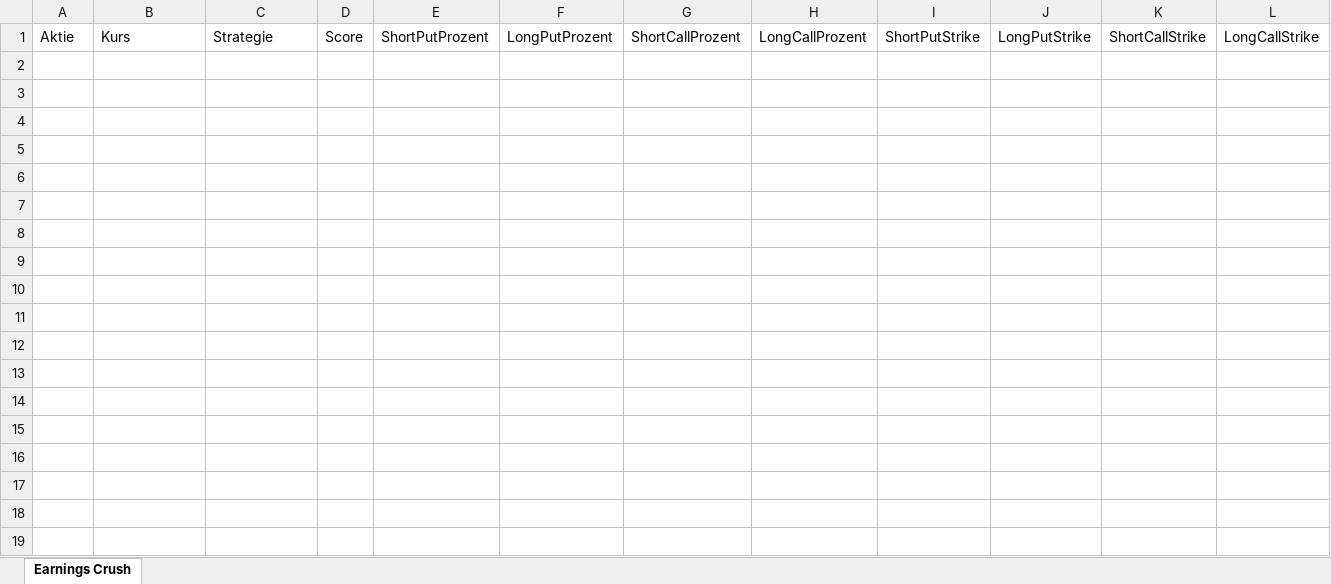
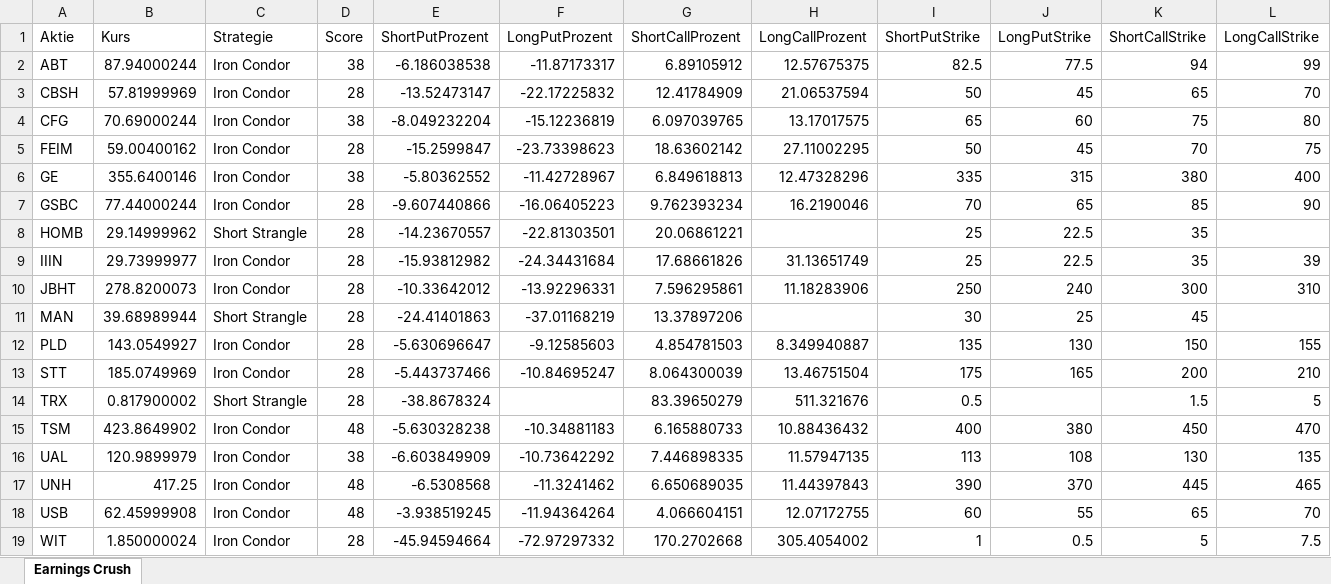
Before and after one commit to alex7165/OptionAgent, an Excel workbook: exports/daily_trades_2026-07-15.xlsx, sheet Earnings Crush, drawn as a sheet; values as stored, in another font and other column widths than the file's, no borders; the diff names each change by its address in the sheet, - before the commit and + after, or states it on an @@ line.

Commit message:
Make daily earnings runner resilient per symbol

```diff
--- a/exports/daily_trades_2026-07-15.xlsx (sheet Earnings Crush)
+++ b/exports/daily_trades_2026-07-15.xlsx (sheet Earnings Crush)
+row 2: ABT | 87.94000244 | Iron Condor | 38 | -6.186038538 | -11.87173317 | 6.89105912 | 12.57675375 | 82.5 | 77.5 | 94 | 99
+row 3: CBSH | 57.81999969 | Iron Condor | 28 | -13.52473147 | -22.17225832 | 12.41784909 | 21.06537594 | 50 | 45 | 65 | 70
+row 4: CFG | 70.69000244 | Iron Condor | 38 | -8.049232204 | -15.12236819 | 6.097039765 | 13.17017575 | 65 | 60 | 75 | 80
+row 5: FEIM | 59.00400162 | Iron Condor | 28 | -15.2599847 | -23.73398623 | 18.63602142 | 27.11002295 | 50 | 45 | 70 | 75
+row 6: GE | 355.6400146 | Iron Condor | 38 | -5.80362552 | -11.42728967 | 6.849618813 | 12.47328296 | 335 | 315 | 380 | 400
+row 7: GSBC | 77.44000244 | Iron Condor | 28 | -9.607440866 | -16.06405223 | 9.762393234 | 16.2190046 | 70 | 65 | 85 | 90
+row 8: HOMB | 29.14999962 | Short Strangle | 28 | -14.23670557 | -22.81303501 | 20.06861221 |  | 25 | 22.5 | 35
+row 9: IIIN | 29.73999977 | Iron Condor | 28 | -15.93812982 | -24.34431684 | 17.68661826 | 31.13651749 | 25 | 22.5 | 35 | 39
+row 10: JBHT | 278.8200073 | Iron Condor | 28 | -10.33642012 | -13.92296331 | 7.596295861 | 11.18283906 | 250 | 240 | 300 | 310
+row 11: MAN | 39.68989944 | Short Strangle | 28 | -24.41401863 | -37.01168219 | 13.37897206 |  | 30 | 25 | 45
+row 12: PLD | 143.0549927 | Iron Condor | 28 | -5.630696647 | -9.12585603 | 4.854781503 | 8.349940887 | 135 | 130 | 150 | 155
+row 13: STT | 185.0749969 | Iron Condor | 28 | -5.443737466 | -10.84695247 | 8.064300039 | 13.46751504 | 175 | 165 | 200 | 210
+row 14: TRX | 0.817900002 | Short Strangle | 28 | -38.8678324 |  | 83.39650279 | 511.321676 | 0.5 |  | 1.5 | 5
+row 15: TSM | 423.8649902 | Iron Condor | 48 | -5.630328238 | -10.34881183 | 6.165880733 | 10.88436432 | 400 | 380 | 450 | 470
+row 16: UAL | 120.9899979 | Iron Condor | 38 | -6.603849909 | -10.73642292 | 7.446898335 | 11.57947135 | 113 | 108 | 130 | 135
+row 17: UNH | 417.25 | Iron Condor | 48 | -6.5308568 | -11.3241462 | 6.650689035 | 11.44397843 | 390 | 370 | 445 | 465
+row 18: USB | 62.45999908 | Iron Condor | 48 | -3.938519245 | -11.94364264 | 4.066604151 | 12.07172755 | 60 | 55 | 65 | 70
+row 19: WIT | 1.850000024 | Iron Condor | 28 | -45.94594664 | -72.97297332 | 170.2702668 | 305.4054002 | 1 | 0.5 | 5 | 7.5
```
Also changed, not shown: 6 other files.
